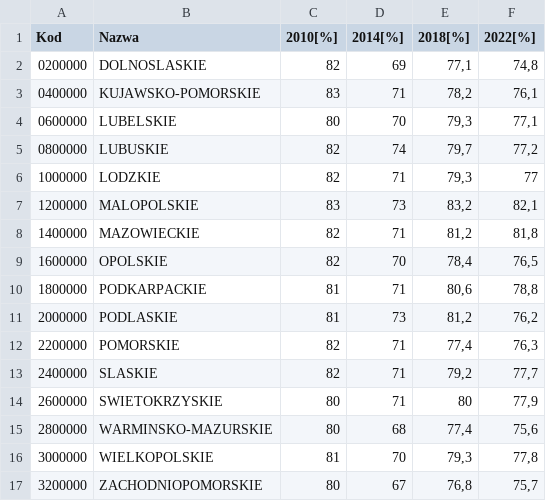
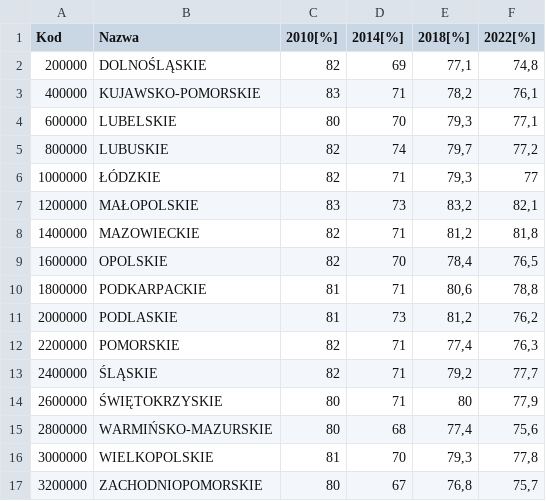
Before and after one commit to MartynaSzymanskaGitHub/eda, a CSV file: matura2.csv, drawn as a sheet.

```diff
--- a/matura2.csv
+++ b/matura2.csv
@@ -1,8 +1,8 @@
 Kod;Nazwa;2010[%];2014[%];2018[%];2022[%]
-0200000;DOLNOSLASKIE;82;69;77,1;74,8
-0400000;KUJAWSKO-POMORSKIE;83;71;78,2;76,1
-0600000;LUBELSKIE;80;70;79,3;77,1
-0800000;LUBUSKIE;82;74;79,7;77,2
-1000000;LODZKIE;82;71;79,3;77
-1200000;MALOPOLSKIE;83;73;83,2;82,1
+200000;DOLNOŚLĄSKIE;82;69;77,1;74,8
+400000;KUJAWSKO-POMORSKIE;83;71;78,2;76,1
+600000;LUBELSKIE;80;70;79,3;77,1
+800000;LUBUSKIE;82;74;79,7;77,2
+1000000;ŁÓDZKIE;82;71;79,3;77
+1200000;MAŁOPOLSKIE;83;73;83,2;82,1
 1400000;MAZOWIECKIE;82;71;81,2;81,8
@@ -12,5 +12,5 @@ Kod;Nazwa;2010[%];2014[%];2018[%];2022[%]
 2200000;POMORSKIE;82;71;77,4;76,3
-2400000;SLASKIE;82;71;79,2;77,7
-2600000;SWIETOKRZYSKIE;80;71;80;77,9
-2800000;WARMINSKO-MAZURSKIE;80;68;77,4;75,6
+2400000;ŚLĄSKIE;82;71;79,2;77,7
+2600000;ŚWIĘTOKRZYSKIE;80;71;80;77,9
+2800000;WARMIŃSKO-MAZURSKIE;80;68;77,4;75,6
 3000000;WIELKOPOLSKIE;81;70;79,3;77,8
```
Also changed, not shown: 7 other files.
